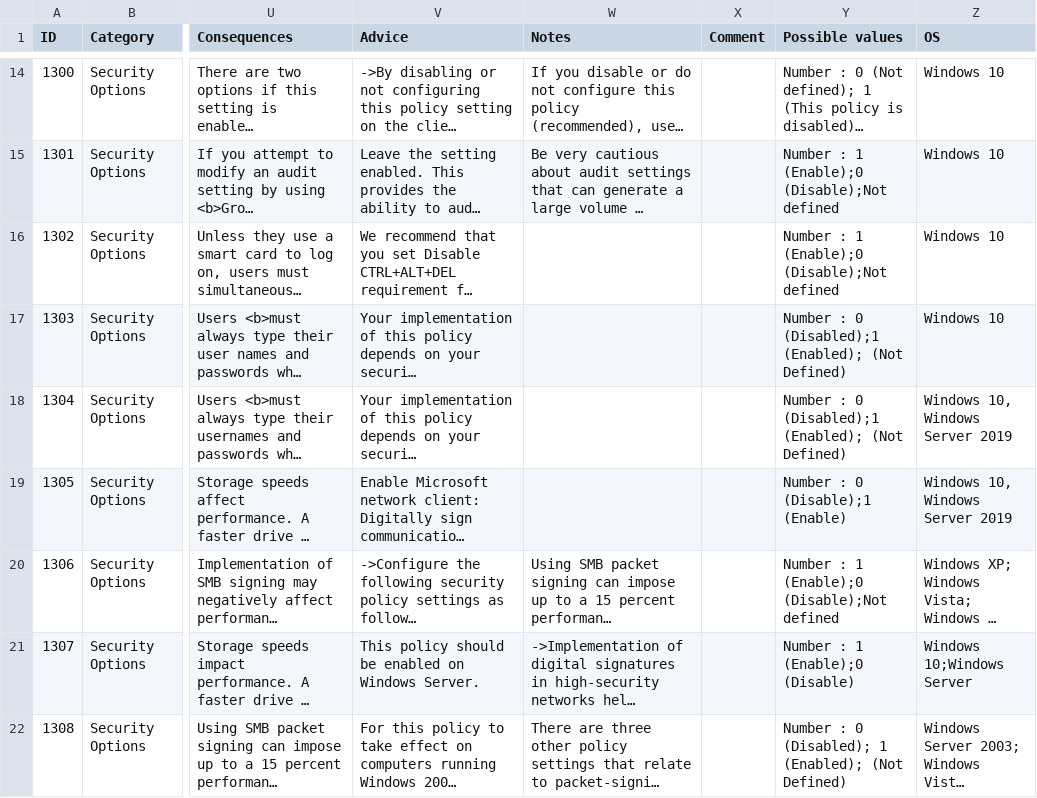
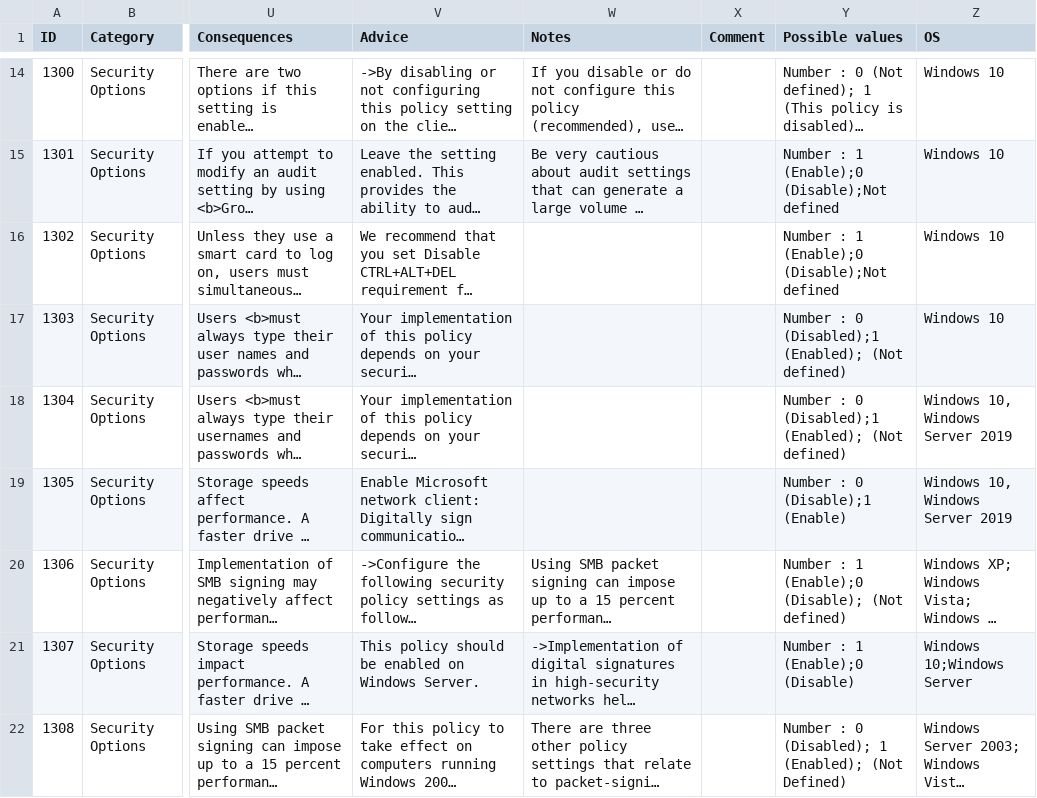
Before and after one commit to CRYPT-ON-IT/policies_hardening_interface, a CSV file: interface/windows/data/finding_list_machine_UIX.csv, drawn as a sheet; only a part is shown, gaps mark what is left out; long unchanged cells end in …; the diff names each change by its address in the sheet, - before the commit and + after, or states it on an @@ line.

Commit message:
Update 1303, 1304 and 1306

```diff
--- a/interface/windows/data/finding_list_machine_UIX.csv
+++ b/interface/windows/data/finding_list_machine_UIX.csv
-Y17:Y18 (Possible values): …(Enabled); (Not Defined)
+Y17:Y18 (Possible values): …(Enabled); (Not defined)
-Y20 (Possible values): Number : 1 (Enable);0 (Disable);Not defined
+Y20 (Possible values): Number : 1 (Enable);0 (Disable); (Not defined)
```
